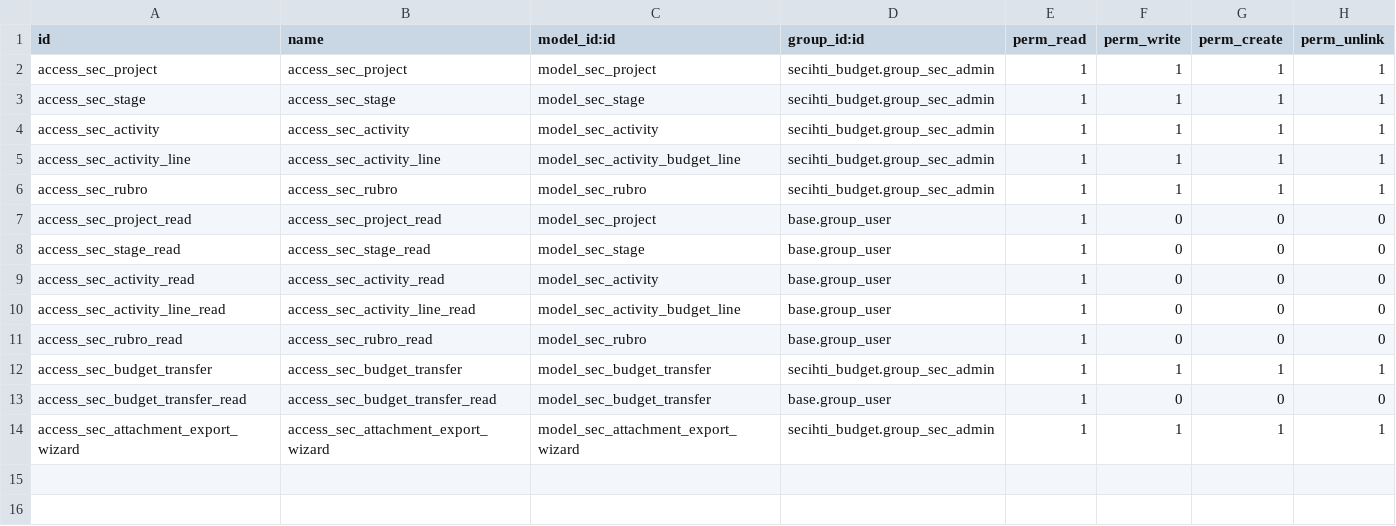
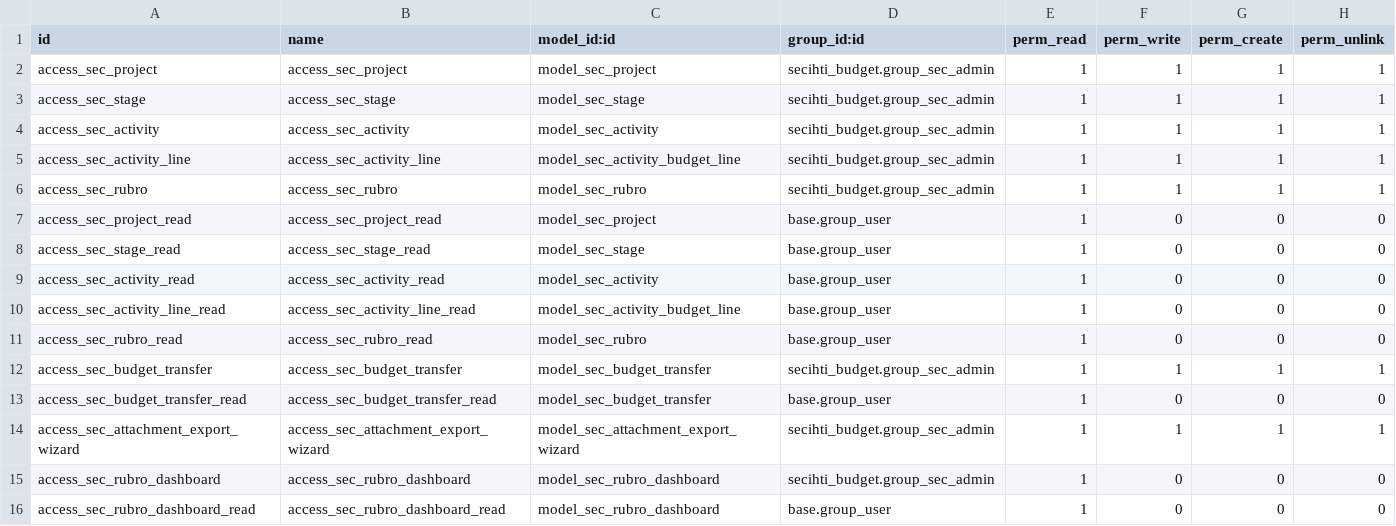
Before and after one commit to luiszarate/Odoo_Secihti, a CSV file: secihti_budget/security/ir.model.access.csv, drawn as a sheet.

```diff
--- a/secihti_budget/security/ir.model.access.csv
+++ b/secihti_budget/security/ir.model.access.csv
@@ -14 +14,3 @@ access_sec_budget_transfer_read,access_sec_budget_transfer_read,model_sec_budget
 access_sec_attachment_export_wizard,access_sec_attachment_export_wizard,model_sec_attachment_export_wizard,secihti_budget.group_sec_admin,1,1,1,1
+access_sec_rubro_dashboard,access_sec_rubro_dashboard,model_sec_rubro_dashboard,secihti_budget.group_sec_admin,1,0,0,0
+access_sec_rubro_dashboard_read,access_sec_rubro_dashboard_read,model_sec_rubro_dashboard,base.group_user,1,0,0,0
```
Also changed, not shown: 5 other files.
